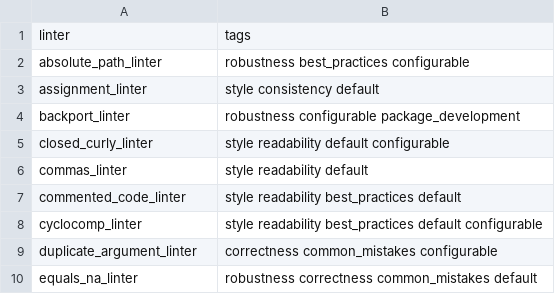
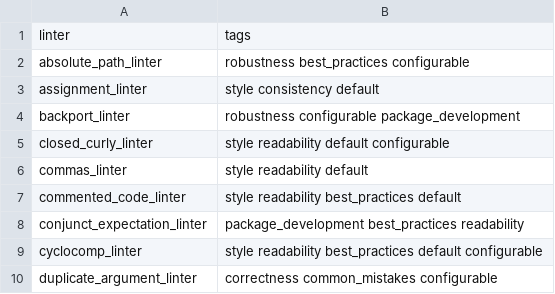
Before and after one commit to r-lib/lintr, a CSV file: inst/lintr/linters.csv, drawn as a sheet; only a part is shown; the shorter side is filled out with more unchanged rows.

Commit message:
New conjunct_expecation_linter (#948)
* New expect_true_false_and_condition_linter

* dedup NEWS

* rename to conjunct_expectation_linter

* NEWS

* decruft

* correct logic error re: expect_false(); NEWS

* NEWS typo

* fix terminology

* extend tests

* <- not =

* add operator precedence tests

* use new xml_nodes_to_lint

Co-authored-by: AshesITR <alexander.rosenstock@web.de>

```diff
--- a/inst/lintr/linters.csv
+++ b/inst/lintr/linters.csv
@@ -7,2 +7,3 @@ commas_linter,style readability default
 commented_code_linter,style readability best_practices default
+conjunct_expectation_linter,package_development best_practices readability
 cyclocomp_linter,style readability best_practices default configurable
```
Also changed, not shown: 10 other files.
